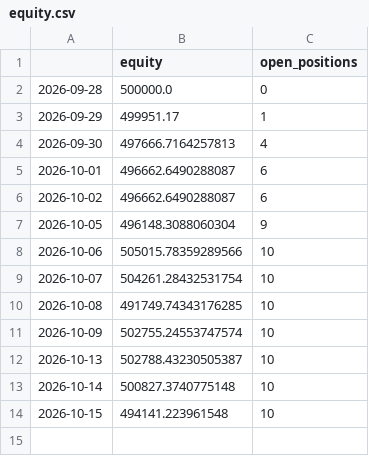
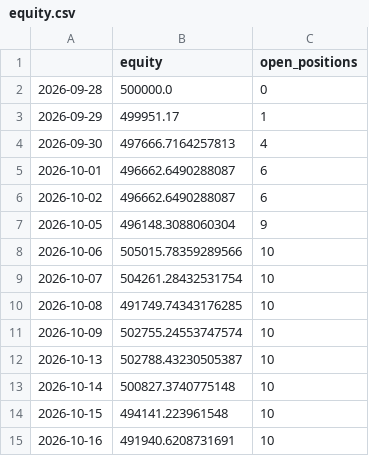
Before and after one commit to Divyang2411/ICHIMOKU-PAPER-TRADING, a CSV file: paper/equity.csv, drawn as a sheet.

Commit message:
Paper trade 2026-10-16

```diff
--- a/paper/equity.csv
+++ b/paper/equity.csv
@@ -14 +14,2 @@
 2026-10-15,494141.223961548,10
+2026-10-16,491940.6208731691,10
```
Also changed, not shown: paper/positions.csv, paper/scan_latest.csv, 2 other files.
